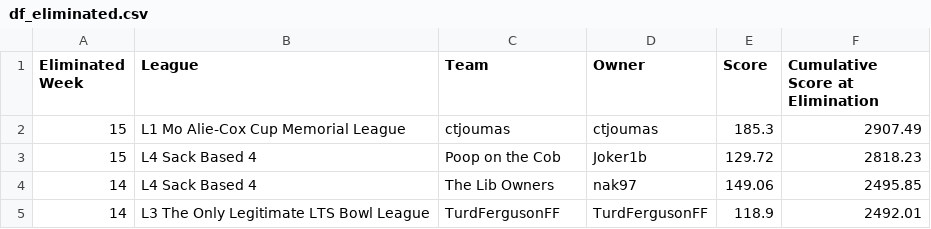
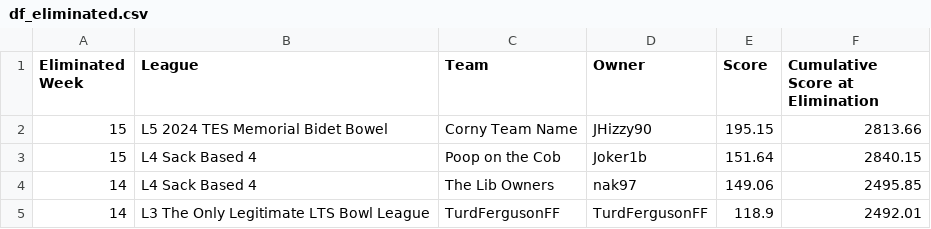
Before and after one commit to matthewdwood82/LTS-Bowl-2024, a CSV file: dat/df_eliminated.csv, drawn as a sheet; only a part is shown.

```diff
--- a/dat/df_eliminated.csv
+++ b/dat/df_eliminated.csv
@@ -1,4 +1,4 @@
 Eliminated Week,League,Team,Owner,Score,Cumulative Score at Elimination
-15,L1 Mo Alie-Cox Cup Memorial League,ctjoumas,ctjoumas,185.3,2907.49
-15,L4 Sack Based 4,Poop on the Cob,Joker1b,129.72,2818.23
+15,L5 2024 TES Memorial Bidet Bowel,Corny Team Name,JHizzy90,195.15,2813.66
+15,L4 Sack Based 4,Poop on the Cob,Joker1b,151.64,2840.15
 14,L4 Sack Based 4,The Lib Owners,nak97,149.06,2495.85
```
Also changed, not shown: dat/df_eliminated_manual.csv, dat/df_scores.csv, 8 other files.
